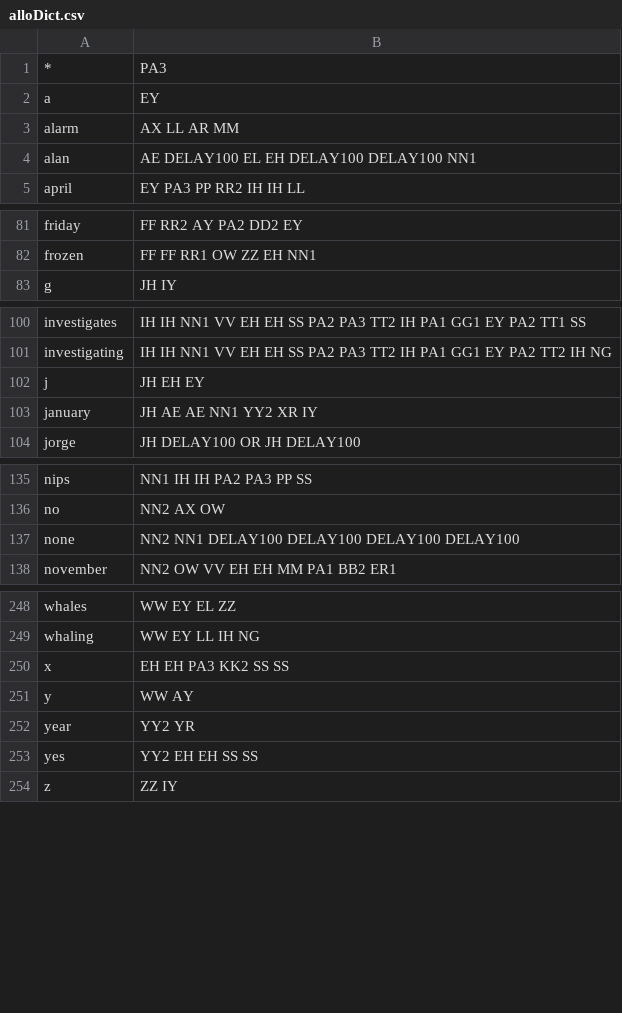
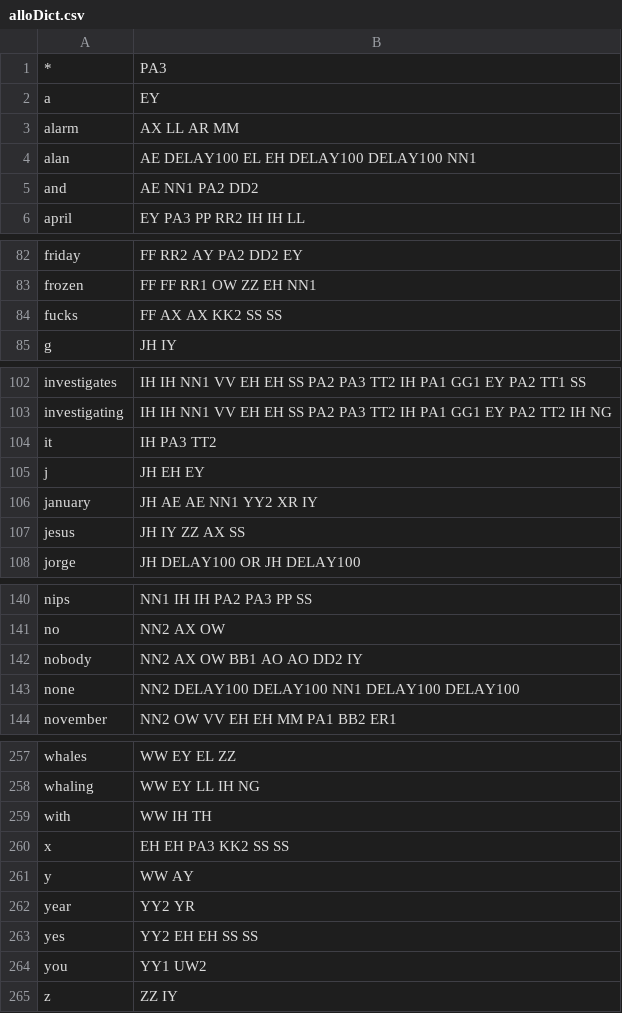
Before and after one commit to jorgev/arduino, a CSV file: build_status/alloDict.csv, drawn as a sheet; only a part is shown, gaps mark what is left out; the diff covers the shown part only.

```diff
--- a/build_status/alloDict.csv
+++ b/build_status/alloDict.csv
@@ -4,2 +4,3 @@ alarm,AX LL AR MM
 alan,AE DELAY100 EL EH DELAY100 DELAY100 NN1
+and,AE NN1 PA2 DD2
 april,EY PA3 PP RR2 IH IH LL
@@ -82,2 +83,3 @@ friday,FF RR2 AY PA2 DD2 EY
 frozen,FF FF RR1 OW ZZ EH NN1
+fucks,FF AX AX KK2 SS SS
 g,JH IY
@@ -101,4 +103,6 @@ investigates,IH IH NN1 VV EH EH SS PA2 PA3 TT2 IH PA1 GG1 EY PA2 TT1 SS
 investigating,IH IH NN1 VV EH EH SS PA2 PA3 TT2 IH PA1 GG1 EY PA2 TT2 IH NG
+it,IH PA3 TT2
 j,JH EH EY
 january,JH AE AE NN1 YY2 XR IY
+jesus,JH IY ZZ AX SS
 jorge,JH DELAY100 OR JH DELAY100
@@ -136,3 +141,4 @@ nips,NN1 IH IH PA2 PA3 PP SS
 no,NN2 AX OW
-none,NN2 NN1 DELAY100 DELAY100 DELAY100 DELAY100
+nobody,NN2 AX OW BB1 AO AO DD2 IY
+none,NN2 DELAY100 DELAY100 NN1 DELAY100 DELAY100
 november,NN2 OW VV EH EH MM PA1 BB2 ER1
@@ -249,2 +258,3 @@ whales,WW EY EL ZZ
 whaling,WW EY LL IH NG
+with,WW IH TH
 x,EH EH PA3 KK2 SS SS
@@ -253,2 +263,3 @@ year,YY2 YR
 yes,YY2 EH EH SS SS
+you,YY1 UW2
 z,ZZ IY
```
Also changed, not shown: 4 added rows and 1 edited cell elsewhere in this file, 1 other file.
